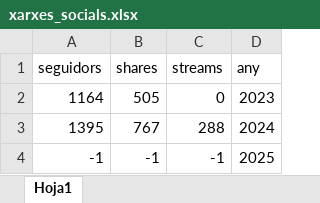
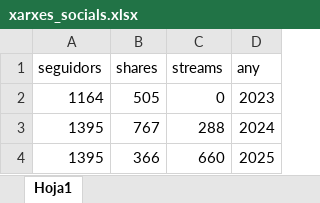
Before and after one commit to icra/indicadors, an Excel workbook: csv/export-fundanet/xarxes_socials.xlsx, sheet Hoja1, drawn as a sheet; values as stored, in another font and other column widths than the file's, no borders; removed rows and columns are numbered as before the commit, all else as after; the diff names each change by its address in the sheet, - before the commit and + after, or states it on an @@ line.

```diff
--- a/csv/export-fundanet/xarxes_socials.xlsx (sheet Hoja1)
+++ b/csv/export-fundanet/xarxes_socials.xlsx (sheet Hoja1)
-row 4: -1 | -1 | -1 | 2025
+row 4: 1395 | 366 | 660 | 2025
```
Also changed, not shown: 1 other file.
